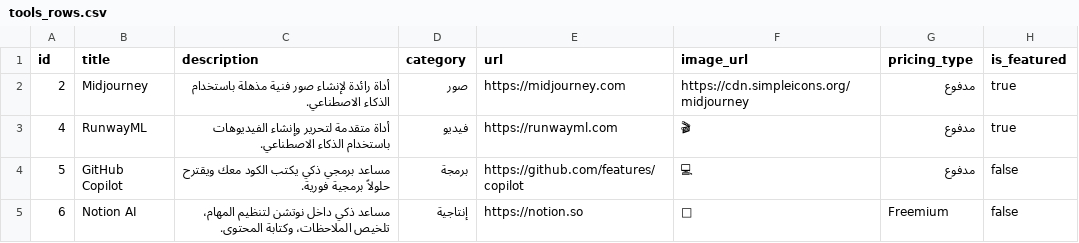
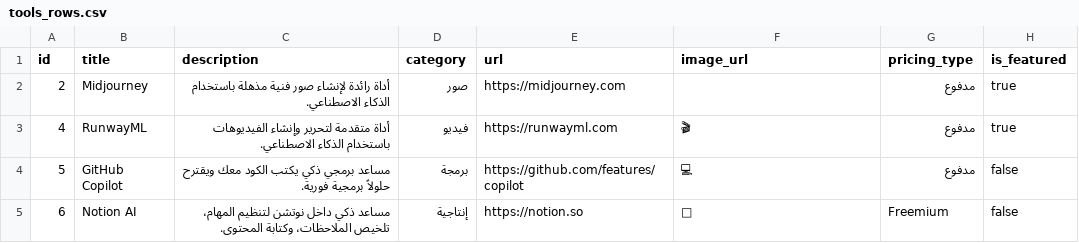
Before and after one commit to amiraq1/synthwave-toolscape, a CSV file: tools_rows.csv, drawn as a sheet; only a part is shown; the diff names each change by its address in the sheet, - before the commit and + after, or states it on an @@ line.

Commit message:
feat: Implement core site structure for tools and blog posts, add Supabase utilities, and configure deployment redirects.

```diff
--- a/tools_rows.csv
+++ b/tools_rows.csv
-F2 (image_url): https://cdn.simpleicons.org/midjourney
+F2 (image_url): (empty)
```
Also changed, not shown: 17 other files.
